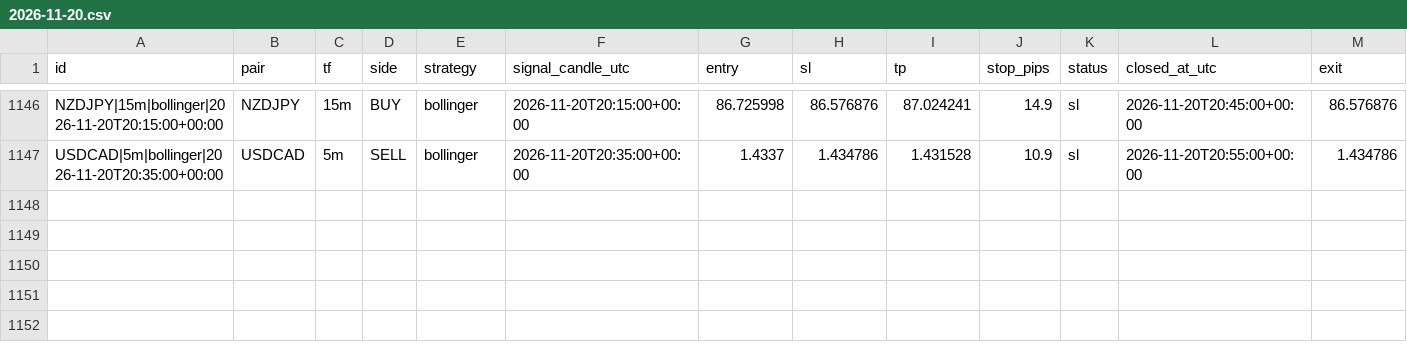
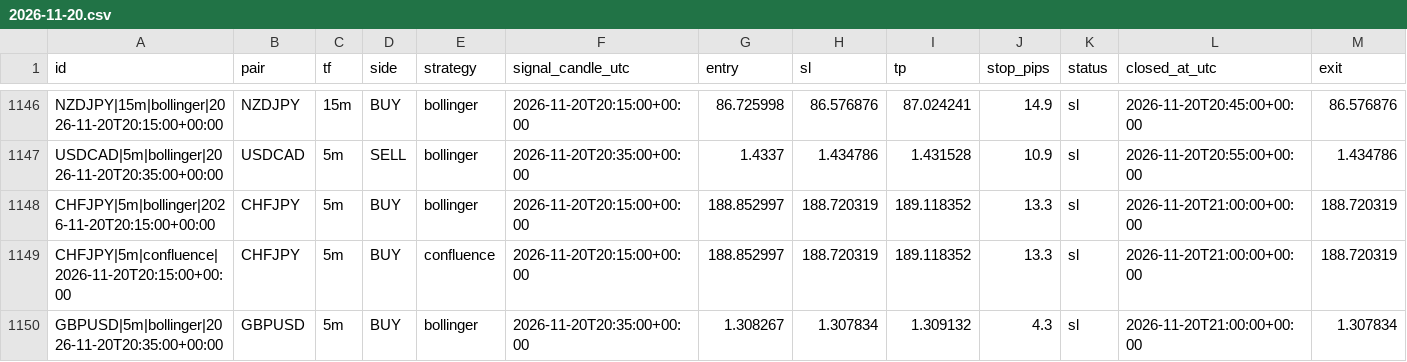
Before and after one commit to zeesshhhh/Forexjhnm, a CSV file: logs/lab/trades/2026-11-20.csv, drawn as a sheet; only a part is shown, gaps mark what is left out; rows hold the shown columns only; the diff names each change by its address in the sheet, - before the commit and + after, or states it on an @@ line.

```diff
--- a/logs/lab/trades/2026-11-20.csv
+++ b/logs/lab/trades/2026-11-20.csv
+row 1148: CHFJPY|5m|bollinger|2026-11-20T20:15:00+00:00 | CHFJPY | 5m | BUY | bollinger | 2026-11-20T20:15:00+00:00 | 188.852997 | 188.720319 | 189.118352 | 13.3 | sl | 2026-11-20T21:00:00+00:00 | 188.720319
+row 1149: CHFJPY|5m|confluence|2026-11-20T20:15:00+00:00 | CHFJPY | 5m | BUY | confluence | 2026-11-20T20:15:00+00:00 | 188.852997 | 188.720319 | 189.118352 | 13.3 | sl | 2026-11-20T21:00:00+00:00 | 188.720319
+row 1150: GBPUSD|5m|bollinger|2026-11-20T20:35:00+00:00 | GBPUSD | 5m | BUY | bollinger | 2026-11-20T20:35:00+00:00 | 1.308267 | 1.307834 | 1.309132 | 4.3 | sl | 2026-11-20T21:00:00+00:00 | 1.307834
```
Also changed, not shown: logs/scans/2026-11-20.csv, 2 other files.
